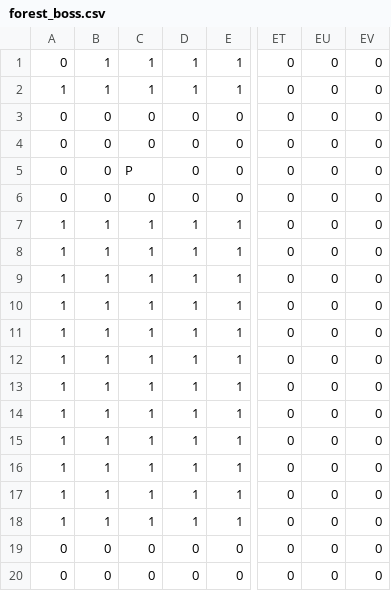
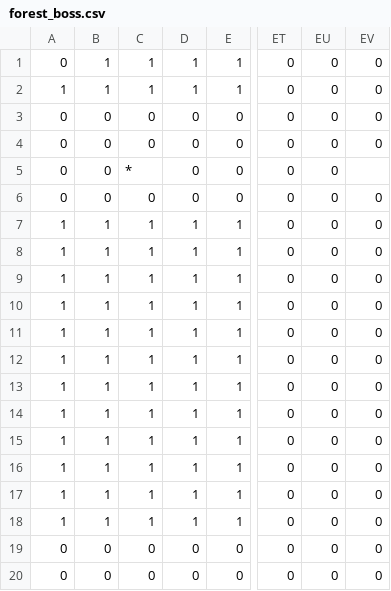
Before and after one commit to EsteLLe497/DollyFrame_jam, a CSV file: assets/maps/stages/forest_boss.csv, drawn as a sheet; only a part is shown, gaps mark what is left out; the diff names each change by its address in the sheet, - before the commit and + after, or states it on an @@ line.

```diff
--- a/assets/maps/stages/forest_boss.csv
+++ b/assets/maps/stages/forest_boss.csv
-C5: P
+C5: *
-EV5: 0
+EV5: (empty)
```
Also changed, not shown: assets/maps/stage_transitions.csv, assets/maps/stages/stage_a.csv, 5 other files.
